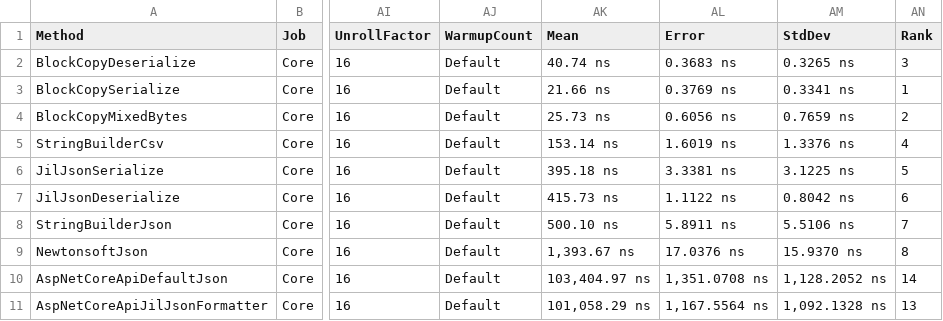
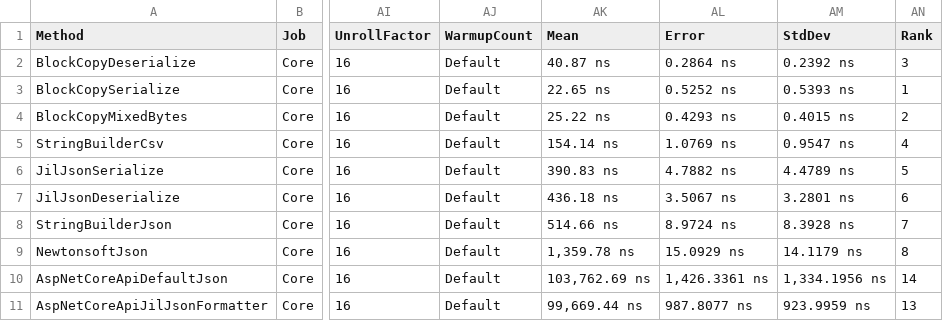
Before and after one commit to cdorst/Benchmarks.EntitySerialization, a CSV file: JsonBenchmarks/BenchmarkDotNet.Artifacts/results/Tests-report.csv, drawn as a sheet; only a part is shown, gaps mark what is left out; the diff covers the shown part only; the diff names each change by its address in the sheet, - before the commit and + after, or states it on an @@ line.

```diff
--- a/JsonBenchmarks/BenchmarkDotNet.Artifacts/results/Tests-report.csv
+++ b/JsonBenchmarks/BenchmarkDotNet.Artifacts/results/Tests-report.csv
-AK2 (Mean): 40.74 ns
+AK2 (Mean): 40.87 ns
-AL2 (Error): 0.3683 ns
+AL2 (Error): 0.2864 ns
-AM2 (StdDev): 0.3265 ns
+AM2 (StdDev): 0.2392 ns
-AK3 (Mean): 21.66 ns
+AK3 (Mean): 22.65 ns
-AL3 (Error): 0.3769 ns
+AL3 (Error): 0.5252 ns
-AM3 (StdDev): 0.3341 ns
+AM3 (StdDev): 0.5393 ns
-AK4 (Mean): 25.73 ns
+AK4 (Mean): 25.22 ns
-AL4 (Error): 0.6056 ns
+AL4 (Error): 0.4293 ns
-AM4 (StdDev): 0.7659 ns
+AM4 (StdDev): 0.4015 ns
-AK5 (Mean): 153.14 ns
+AK5 (Mean): 154.14 ns
-AL5 (Error): 1.6019 ns
+AL5 (Error): 1.0769 ns
-AM5 (StdDev): 1.3376 ns
+AM5 (StdDev): 0.9547 ns
-AK6 (Mean): 395.18 ns
+AK6 (Mean): 390.83 ns
-AL6 (Error): 3.3381 ns
+AL6 (Error): 4.7882 ns
-AM6 (StdDev): 3.1225 ns
+AM6 (StdDev): 4.4789 ns
-AK7 (Mean): 415.73 ns
+AK7 (Mean): 436.18 ns
-AL7 (Error): 1.1122 ns
+AL7 (Error): 3.5067 ns
-AM7 (StdDev): 0.8042 ns
+AM7 (StdDev): 3.2801 ns
-AK8 (Mean): 500.10 ns
+AK8 (Mean): 514.66 ns
-AL8 (Error): 5.8911 ns
+AL8 (Error): 8.9724 ns
-AM8 (StdDev): 5.5106 ns
+AM8 (StdDev): 8.3928 ns
-AK9 (Mean): 1,393.67 ns
+AK9 (Mean): 1,359.78 ns
-AL9 (Error): 17.0376 ns
+AL9 (Error): 15.0929 ns
-AM9 (StdDev): 15.9370 ns
+AM9 (StdDev): 14.1179 ns
-AK10 (Mean): 103,404.97 ns
+AK10 (Mean): 103,762.69 ns
-AL10 (Error): 1,351.0708 ns
+AL10 (Error): 1,426.3361 ns
-AM10 (StdDev): 1,128.2052 ns
+AM10 (StdDev): 1,334.1956 ns
-AK11 (Mean): 101,058.29 ns
+AK11 (Mean): 99,669.44 ns
-AL11 (Error): 1,167.5564 ns
+AL11 (Error): 987.8077 ns
-AM11 (StdDev): 1,092.1328 ns
+AM11 (StdDev): 923.9959 ns
```
Also changed, not shown: 12 edited cells elsewhere in this file, 5 other files.
